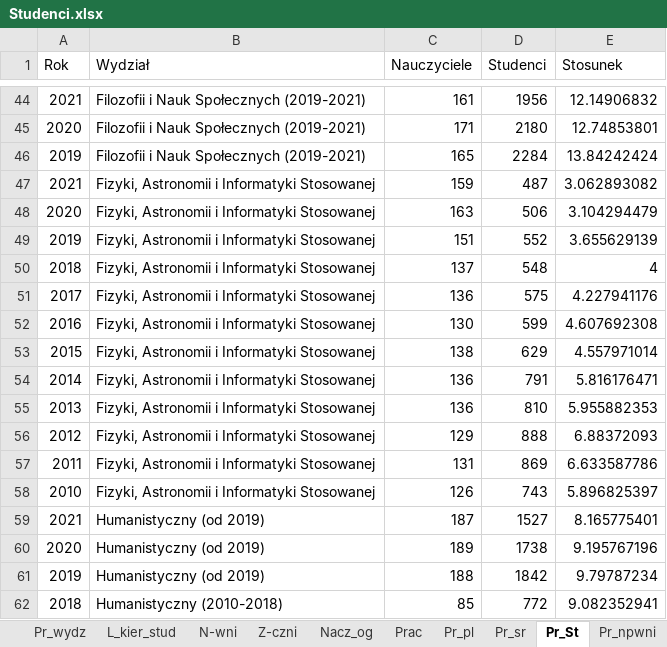
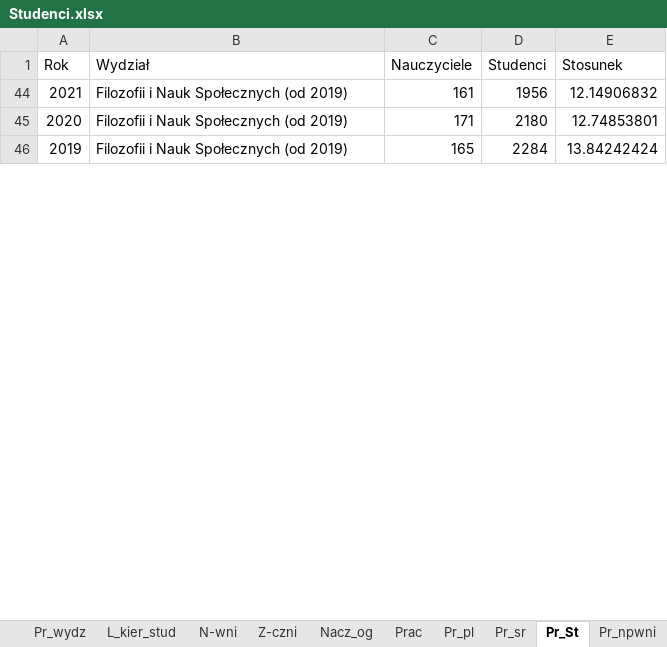
Before and after one commit to stat-umk/UMK-w-liczbach, an Excel workbook: Studenci.xlsx, sheet Pr_St, drawn as a sheet; only a part is shown, gaps mark what is left out; values as stored, in another font and other column widths than the file's, no borders; the diff covers the shown part only; the diff names each change by its address in the sheet, - before the commit and + after, or states it on an @@ line.

```diff
--- a/Studenci.xlsx (sheet Pr_St)
+++ b/Studenci.xlsx (sheet Pr_St)
-B44:B46 (Wydział): Filozofii i Nauk Społecznych (2019-2021)
+B44:B46 (Wydział): Filozofii i Nauk Społecznych (od 2019)
@@ row 47 hidden: 2021 | Fizyki, Astronomii i Informatyki Stosowanej | 159 | 487 | 3.062893082 @@
@@ row 48 hidden: 2020 | Fizyki, Astronomii i Informatyki Stosowanej | 163 | 506 | 3.104294479 @@
@@ row 49 hidden: 2019 | Fizyki, Astronomii i Informatyki Stosowanej | 151 | 552 | 3.655629139 @@
@@ row 50 hidden: 2018 | Fizyki, Astronomii i Informatyki Stosowanej | 137 | 548 | 4 @@
@@ row 51 hidden: 2017 | Fizyki, Astronomii i Informatyki Stosowanej | 136 | 575 | 4.227941176 @@
@@ row 52 hidden: 2016 | Fizyki, Astronomii i Informatyki Stosowanej | 130 | 599 | 4.607692308 @@
@@ row 53 hidden: 2015 | Fizyki, Astronomii i Informatyki Stosowanej | 138 | 629 | 4.557971014 @@
@@ row 54 hidden: 2014 | Fizyki, Astronomii i Informatyki Stosowanej | 136 | 791 | 5.816176471 @@
@@ row 55 hidden: 2013 | Fizyki, Astronomii i Informatyki Stosowanej | 136 | 810 | 5.955882353 @@
@@ row 56 hidden: 2012 | Fizyki, Astronomii i Informatyki Stosowanej | 129 | 888 | 6.88372093 @@
@@ row 57 hidden: 2011 | Fizyki, Astronomii i Informatyki Stosowanej | 131 | 869 | 6.633587786 @@
@@ row 58 hidden: 2010 | Fizyki, Astronomii i Informatyki Stosowanej | 126 | 743 | 5.896825397 @@
@@ row 59 hidden: 2021 | Humanistyczny (od 2019) | 187 | 1527 | 8.165775401 @@
@@ row 60 hidden: 2020 | Humanistyczny (od 2019) | 189 | 1738 | 9.195767196 @@
@@ row 61 hidden: 2019 | Humanistyczny (od 2019) | 188 | 1842 | 9.79787234 @@
@@ row 62 hidden: 2018 | Humanistyczny (2010-2018) | 85 | 772 | 9.082352941 @@
```
Also changed, not shown: 183 hidden or unhidden rows and 9 edited cells elsewhere in this sheet, sheet Stud_og, sheet Stacjonarne, sheet Niestacjonarne, sheet doktoranci, sheet Pr_wydz, hidden cells.
